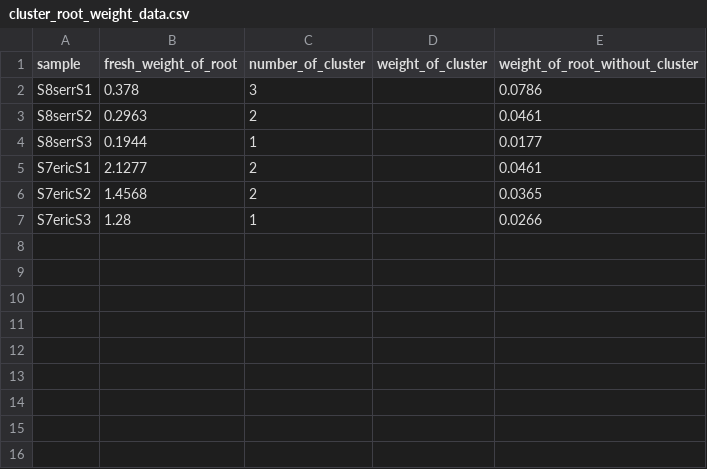
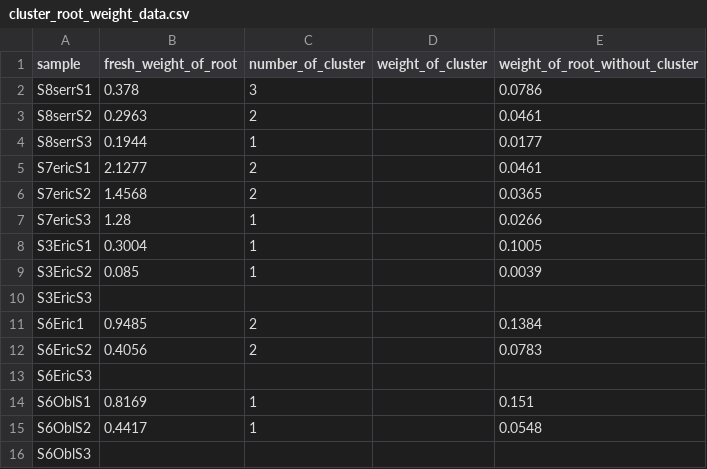
Before and after one commit to cornwell-lab-unsw/jibbon_root_traits, a CSV file: data/cluster_root_weight_data.csv, drawn as a sheet; the diff names each change by its address in the sheet, - before the commit and + after, or states it on an @@ line.

Commit message:
added S3/S6 Cluster weights

```diff
--- a/data/cluster_root_weight_data.csv
+++ b/data/cluster_root_weight_data.csv
+row 8: S3EricS1 | 0.3004 | 1 |  | 0.1005
+row 9: S3EricS2 | 0.085 | 1 |  | 0.0039
+row 10: S3EricS3
+row 11: S6Eric1 | 0.9485 | 2 |  | 0.1384
+row 12: S6EricS2 | 0.4056 | 2 |  | 0.0783
+row 13: S6EricS3
+row 14: S6OblS1 | 0.8169 | 1 |  | 0.151
+row 15: S6OblS2 | 0.4417 | 1 |  | 0.0548
+row 16: S6OblS3
```
